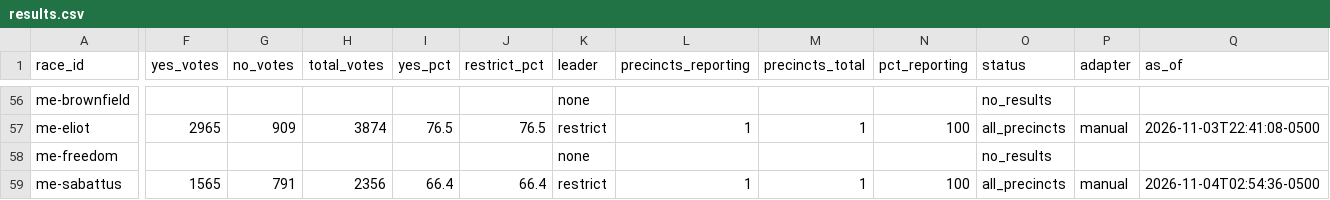
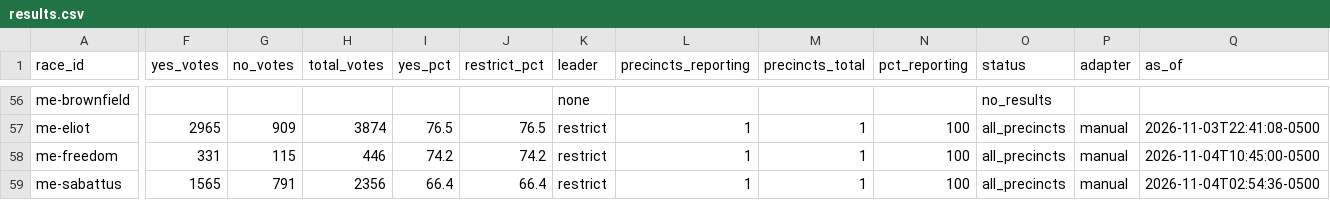
Before and after one commit to alexlundry/data_center_ballot_tracker, a CSV file: site/data/results.csv, drawn as a sheet; only a part is shown, gaps mark what is left out; the diff covers the shown part only; the diff names each change by its address in the sheet, - before the commit and + after, or states it on an @@ line.

Commit message:
results 2026-11-04T15:46Z

```diff
--- a/site/data/results.csv
+++ b/site/data/results.csv
-F58 (yes_votes): (empty)
+F58 (yes_votes): 331
-G58 (no_votes): (empty)
+G58 (no_votes): 115
-H58 (total_votes): (empty)
+H58 (total_votes): 446
-I58 (yes_pct): (empty)
+I58 (yes_pct): 74.2
-J58 (restrict_pct): (empty)
+J58 (restrict_pct): 74.2
-K58 (leader): none
+K58 (leader): restrict
-L58 (precincts_reporting): (empty)
+L58 (precincts_reporting): 1
-M58 (precincts_total): (empty)
+M58 (precincts_total): 1
-N58 (pct_reporting): (empty)
+N58 (pct_reporting): 100
-O58 (status): no_results
+O58 (status): all_precincts
-P58 (adapter): (empty)
+P58 (adapter): manual
-Q58 (as_of): (empty)
+Q58 (as_of): 2026-11-04T10:45:00-0500
```
Also changed, not shown: 2 edited cells elsewhere in this file, data/history.csv, 1 other file.
